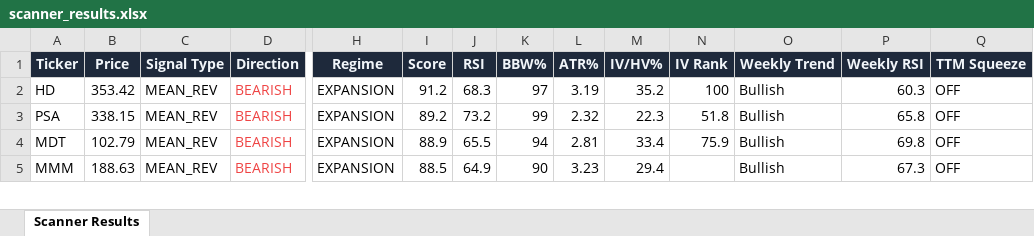
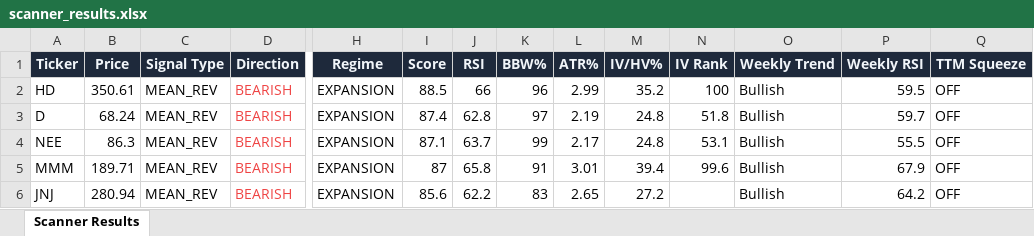
Before and after one commit to 6000rr4n/BM-screener, an Excel workbook: output/scanner_results.xlsx, sheet Scanner Results, drawn as a sheet; only a part is shown, gaps mark what is left out; values as stored, in another font and other column widths than the file's, no borders; rows hold the shown columns only; the diff covers the shown part only; the diff names each change by its address in the sheet, - before the commit and + after, or states it on an @@ line.

```diff
--- a/output/scanner_results.xlsx (sheet Scanner Results)
+++ b/output/scanner_results.xlsx (sheet Scanner Results)
-B2 (Price): 353.42
+B2 (Price): 350.61
-I2 (Score): 91.2
+I2 (Score): 88.5
-J2 (RSI): 68.3
+J2 (RSI): 66
-K2 (BBW%): 97
+K2 (BBW%): 96
-L2 (ATR%): 3.19
+L2 (ATR%): 2.99
-P2 (Weekly RSI): 60.3
+P2 (Weekly RSI): 59.5
-A3 (Ticker): PSA
+A3 (Ticker): D
-B3 (Price): 338.15
+B3 (Price): 68.24
-I3 (Score): 89.2
+I3 (Score): 87.4
-J3 (RSI): 73.2
+J3 (RSI): 62.8
-K3 (BBW%): 99
+K3 (BBW%): 97
-L3 (ATR%): 2.32
+L3 (ATR%): 2.19
-M3 (IV/HV%): 22.3
+M3 (IV/HV%): 24.8
-P3 (Weekly RSI): 65.8
+P3 (Weekly RSI): 59.7
-A4 (Ticker): MDT
+A4 (Ticker): NEE
-B4 (Price): 102.79
+B4 (Price): 86.3
-I4 (Score): 88.9
+I4 (Score): 87.1
-J4 (RSI): 65.5
+J4 (RSI): 63.7
-K4 (BBW%): 94
+K4 (BBW%): 99
-L4 (ATR%): 2.81
+L4 (ATR%): 2.17
-M4 (IV/HV%): 33.4
+M4 (IV/HV%): 24.8
-N4 (IV Rank): 75.9
+N4 (IV Rank): 53.1
-P4 (Weekly RSI): 69.8
+P4 (Weekly RSI): 55.5
-B5 (Price): 188.63
+B5 (Price): 189.71
-I5 (Score): 88.5
+I5 (Score): 87
-J5 (RSI): 64.9
+J5 (RSI): 65.8
-K5 (BBW%): 90
+K5 (BBW%): 91
-L5 (ATR%): 3.23
+L5 (ATR%): 3.01
-M5 (IV/HV%): 29.4
+M5 (IV/HV%): 39.4
-N5 (IV Rank): (empty)
+N5 (IV Rank): 99.6
-P5 (Weekly RSI): 67.3
+P5 (Weekly RSI): 67.9
+row 6: JNJ | 280.94 | MEAN_REV | BEARISH | EXPANSION | 85.6 | 62.2 | 83 | 2.65 | 27.2 |  | Bullish | 64.2 | OFF
```
Also changed, not shown: 13 added rows, 12 removed rows and 197 edited cells elsewhere in this sheet, 1 other file.
